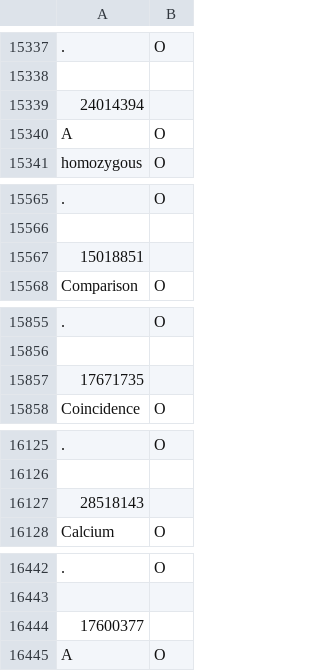
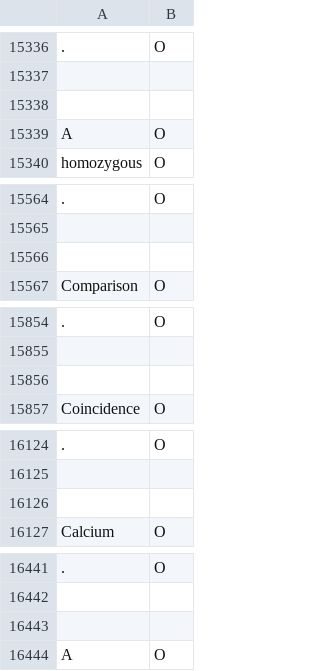
Before and after one commit to mobashgr/MTL-Bioinformatics-2016, a TSV file: data/BioRED-CD/dev.tsv, drawn as a sheet; only a part is shown, gaps mark what is left out; addresses are those after the commit; the diff covers the shown part only; the diff names each change by its address in the sheet, - before the commit and + after, or states it on an @@ line.

```diff
--- a/data/BioRED-CD/dev.tsv
+++ b/data/BioRED-CD/dev.tsv
-A15338: 24014394
+A15338: (empty)
-A15566: 15018851
+A15566: (empty)
-A15856: 17671735
+A15856: (empty)
-A16126: 28518143
+A16126: (empty)
-A16443: 17600377
+A16443: (empty)
```
Also changed, not shown: 1 removed row and 60 edited cells elsewhere in this file.
